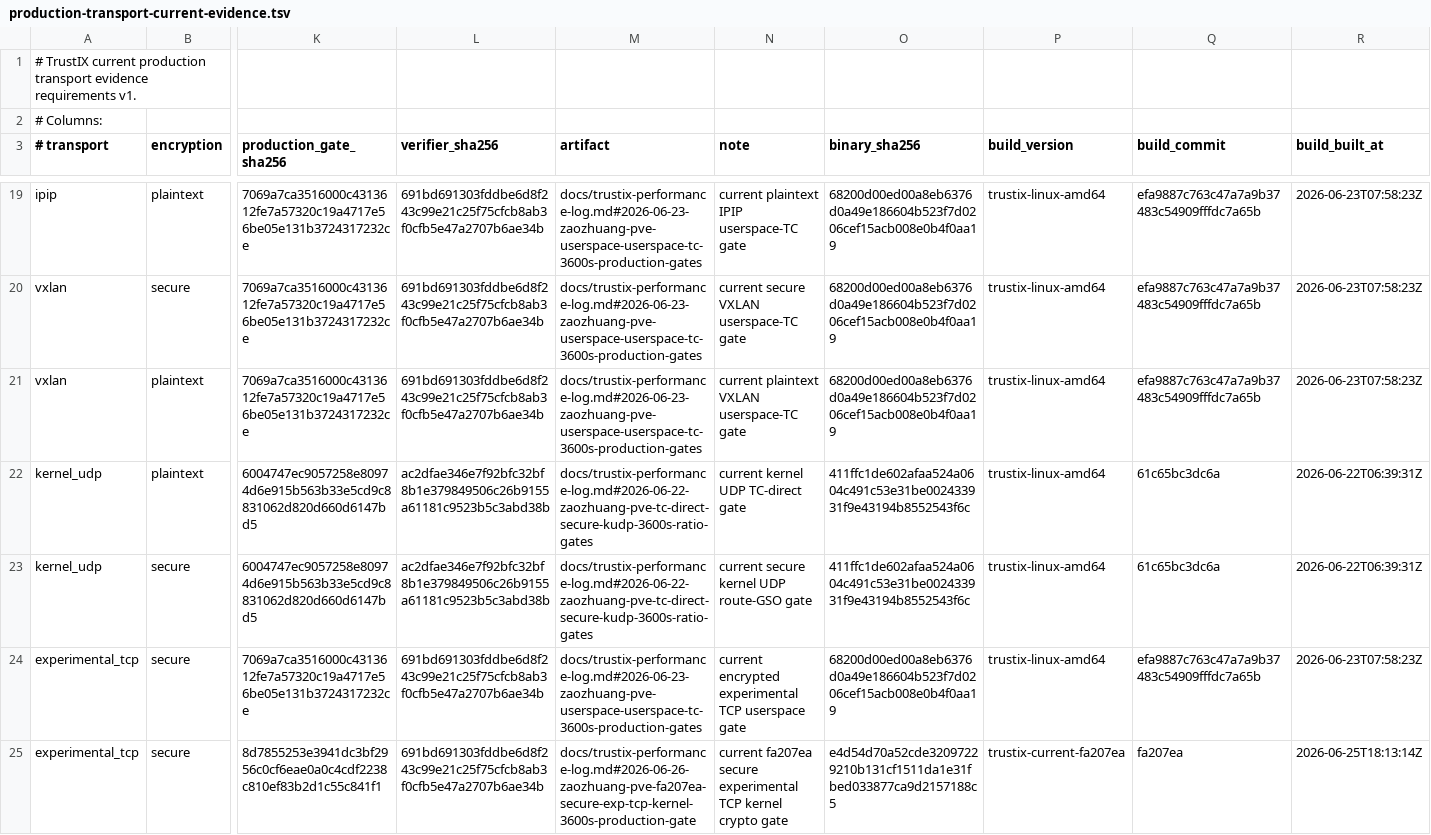
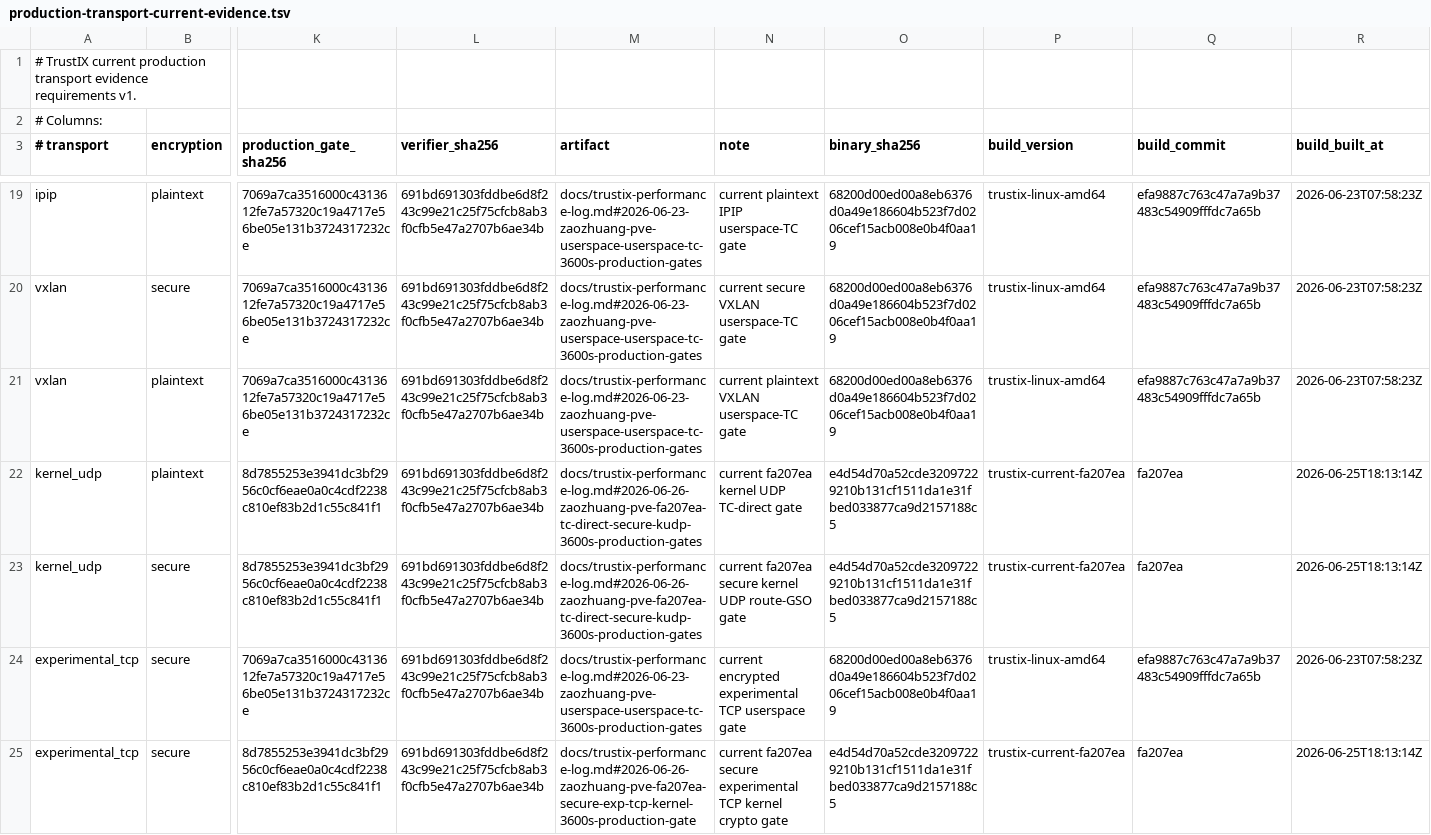
Before and after one commit to Unicode01/TrustIX, a TSV file: scripts/production-transport-current-evidence.tsv, drawn as a sheet; only a part is shown, gaps mark what is left out; the diff names each change by its address in the sheet, - before the commit and + after, or states it on an @@ line.

```diff
--- a/scripts/production-transport-current-evidence.tsv
+++ b/scripts/production-transport-current-evidence.tsv
-K22:K23 (production_gate_sha256): 6004747ec9057258e80974d6e915b563b33e5cd9c8831062d820d660d6147bd5
+K22:K23 (production_gate_sha256): 8d7855253e3941dc3bf2956c0cf6eae0a0c4cdf2238c810ef83b2d1c55c841f1
-L22:L23 (verifier_sha256): ac2dfae346e7f92bfc32bf8b1e379849506c26b9155a61181c9523b5c3abd38b
+L22:L23 (verifier_sha256): 691bd691303fddbe6d8f243c99e21c25f75cfcb8ab3f0cfb5e47a2707b6ae34b
-M22:M23 (artifact): docs/trustix-performance-log.md#2026-06-22-zaozhuang-pve-tc-direct-secure-kudp-3600s-ratio-gates
+M22:M23 (artifact): docs/trustix-performance-log.md#2026-06-26-zaozhuang-pve-fa207ea-tc-direct-secure-kudp-3600s-production-gates
-N22 (note): current kernel UDP TC-direct gate
+N22 (note): current fa207ea kernel UDP TC-direct gate
-O22:O23 (binary_sha256): 411ffc1de602afaa524a0604c491c53e31be002433931f9e43194b8552543f6c
+O22:O23 (binary_sha256): e4d54d70a52cde32097229210b131cf1511da1e31fbed033877ca9d2157188c5
-P22:P23 (build_version): trustix-linux-amd64
+P22:P23 (build_version): trustix-current-fa207ea
-Q22:Q23 (build_commit): 61c65bc3dc6a
+Q22:Q23 (build_commit): fa207ea
-R22:R23 (build_built_at): 2026-06-22T06:39:31Z
+R22:R23 (build_built_at): 2026-06-25T18:13:14Z
-N23 (note): current secure kernel UDP route-GSO gate
+N23 (note): current fa207ea secure kernel UDP route-GSO gate
```
Also changed, not shown: scripts/production-transport-evidence.tsv, 4 other files.
